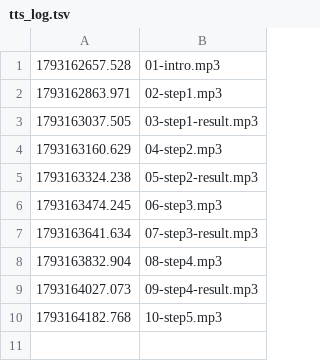
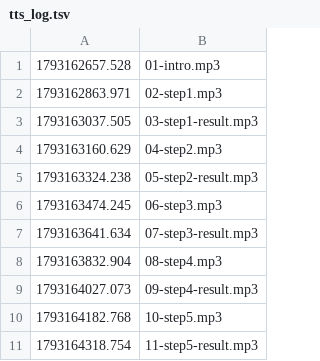
Before and after one commit to chenghyang2001/yahboom-microros-pi5, a TSV file: drill/live/20261028-w3-linux-ssh-docker/tts_log.tsv, drawn as a sheet.

```diff
--- a/drill/live/20261028-w3-linux-ssh-docker/tts_log.tsv
+++ b/drill/live/20261028-w3-linux-ssh-docker/tts_log.tsv
@@ -10 +10,2 @@
 1793164182.768	10-step5.mp3
+1793164318.754	11-step5-result.mp3
```
Also changed, not shown: 3 other files.
